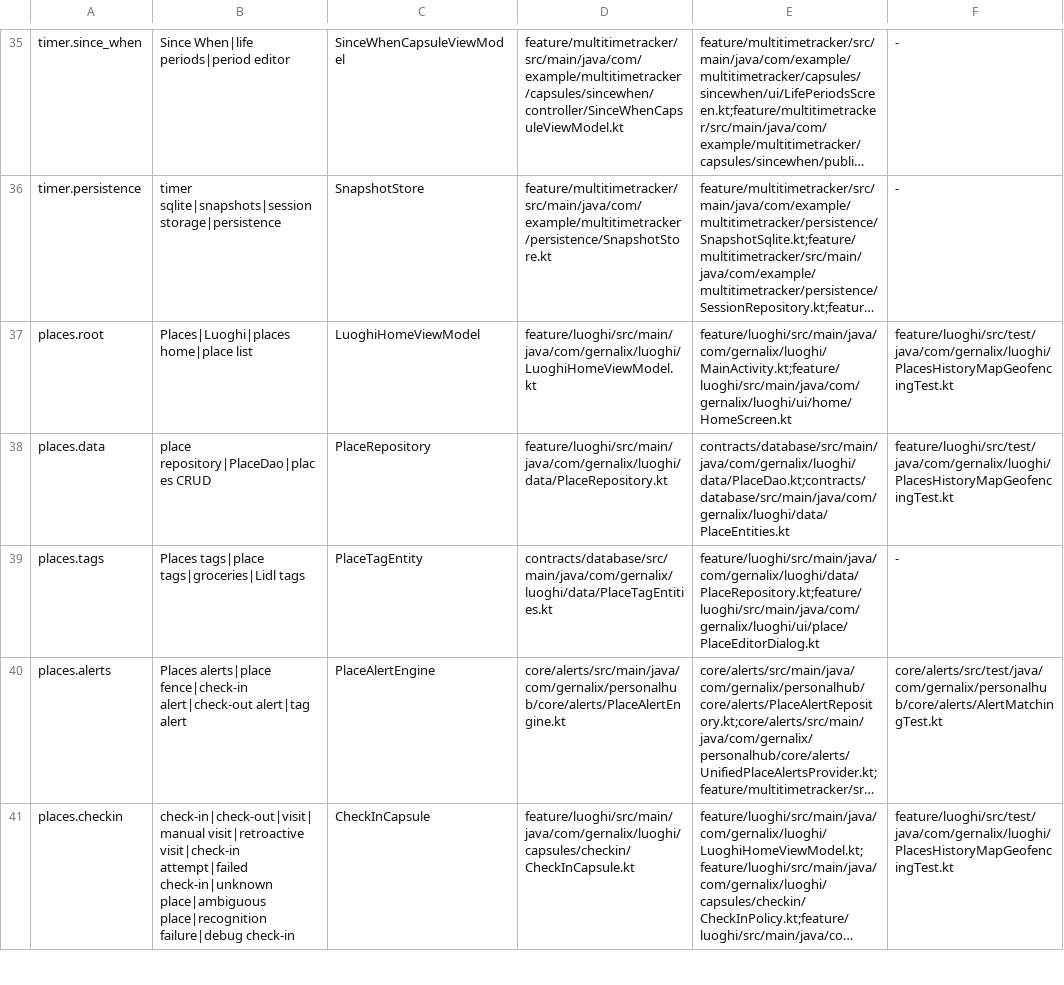
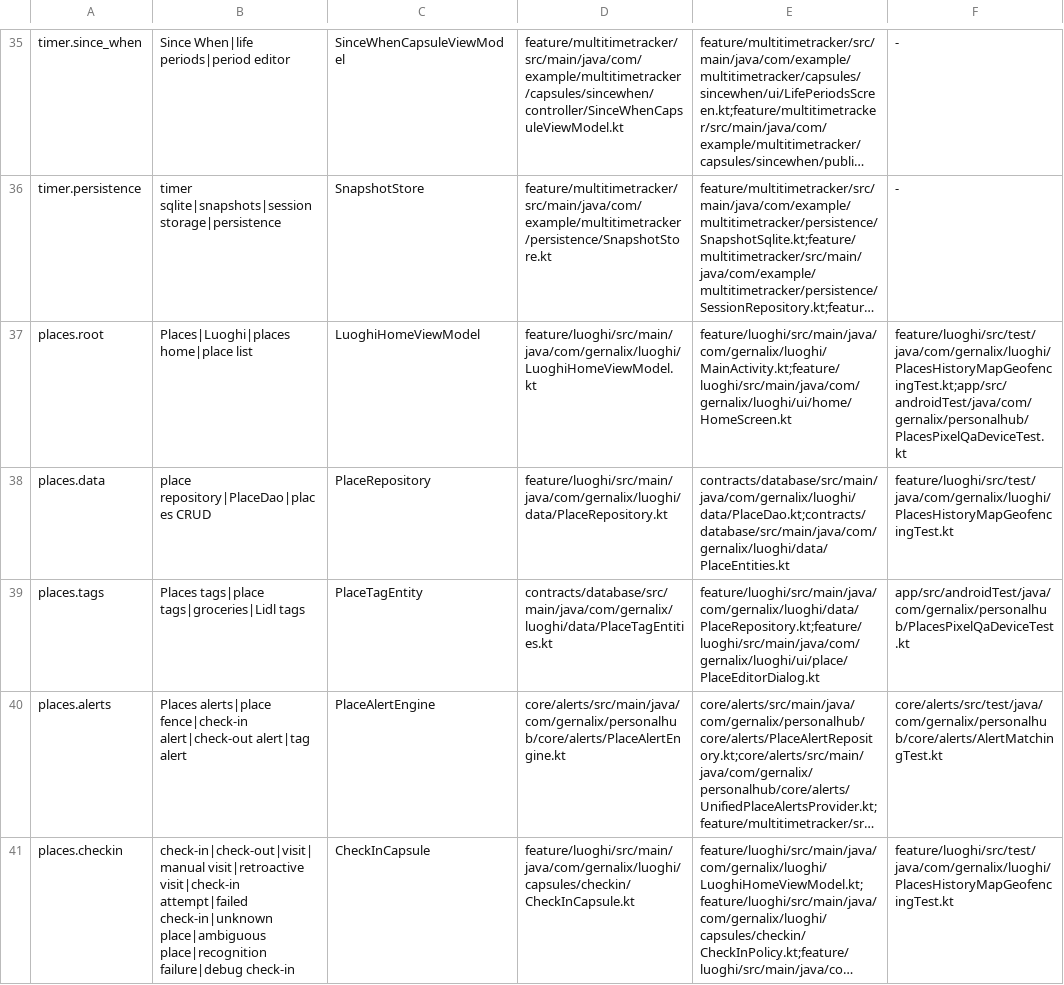
Before and after one commit to gernalix/PersonalHub, a TSV file: .codex/CODE_MAP.tsv, drawn as a sheet; only a part is shown, gaps mark what is left out; long unchanged cells end in …; the diff covers the shown part only; the diff names each change by its address in the sheet, - before the commit and + after, or states it on an @@ line.

Commit message:
Fix Places time precision and finish scoped History coverage in English

```diff
--- a/.codex/CODE_MAP.tsv
+++ b/.codex/CODE_MAP.tsv
-F37: feature/luoghi/src/test/java/com/gernalix/luoghi/PlacesHistoryMapGeofencingTest.kt
+F37: feature/luoghi/src/test/java/com/gernalix/luoghi/PlacesHistoryMapGeofencingTest.kt;app/src/androidTest/java/com/gernalix/personalhub/PlacesPixelQaDeviceTest.kt
-F39: -
+F39: app/src/androidTest/java/com/gernalix/personalhub/PlacesPixelQaDeviceTest.kt
```
Also changed, not shown: 2 edited cells elsewhere in this file, 24 other files.
